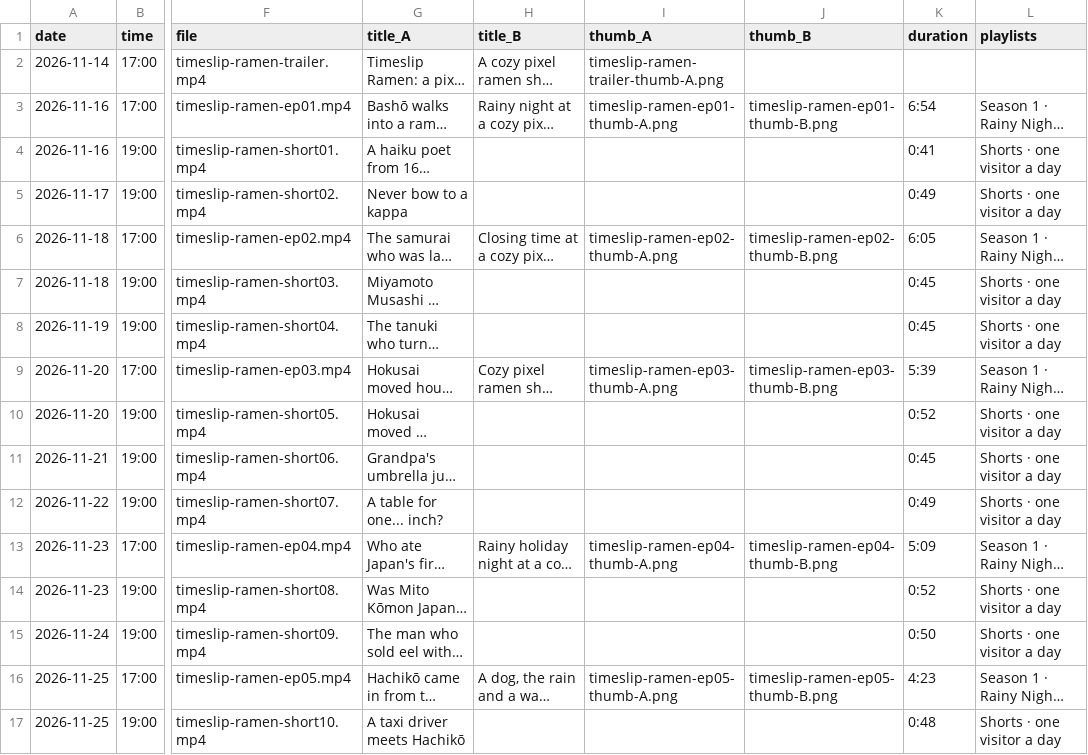
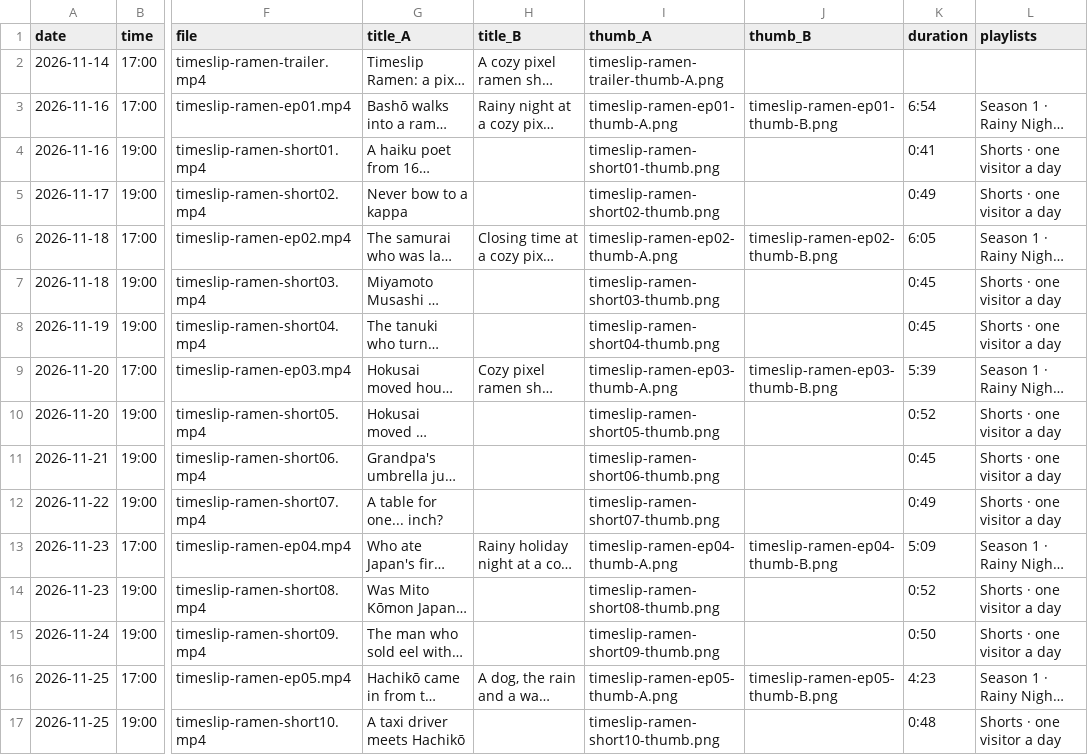
Before and after one commit to Nat20-Pixel-Saga/TimeSlipRamen, a CSV file: docs/upload-schedule.csv, drawn as a sheet; only a part is shown, gaps mark what is left out; long unchanged cells end in …; the diff covers the shown part only; the diff names each change by its address in the sheet, - before the commit and + after, or states it on an @@ line.

```diff
--- a/docs/upload-schedule.csv
+++ b/docs/upload-schedule.csv
-I4 (thumb_A): (empty)
+I4 (thumb_A): timeslip-ramen-short01-thumb.png
-I5 (thumb_A): (empty)
+I5 (thumb_A): timeslip-ramen-short02-thumb.png
-I7 (thumb_A): (empty)
+I7 (thumb_A): timeslip-ramen-short03-thumb.png
-I8 (thumb_A): (empty)
+I8 (thumb_A): timeslip-ramen-short04-thumb.png
-I10 (thumb_A): (empty)
+I10 (thumb_A): timeslip-ramen-short05-thumb.png
-I11 (thumb_A): (empty)
+I11 (thumb_A): timeslip-ramen-short06-thumb.png
-I12 (thumb_A): (empty)
+I12 (thumb_A): timeslip-ramen-short07-thumb.png
-I14 (thumb_A): (empty)
+I14 (thumb_A): timeslip-ramen-short08-thumb.png
-I15 (thumb_A): (empty)
+I15 (thumb_A): timeslip-ramen-short09-thumb.png
-I17 (thumb_A): (empty)
+I17 (thumb_A): timeslip-ramen-short10-thumb.png
```
Also changed, not shown: 18 edited cells elsewhere in this file, 11 other files.
